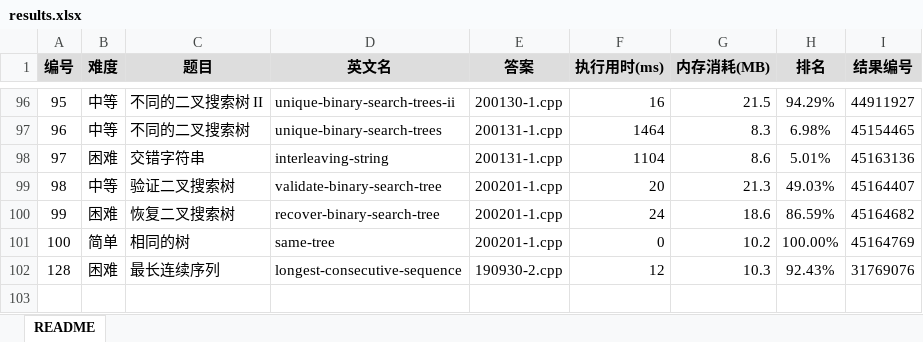
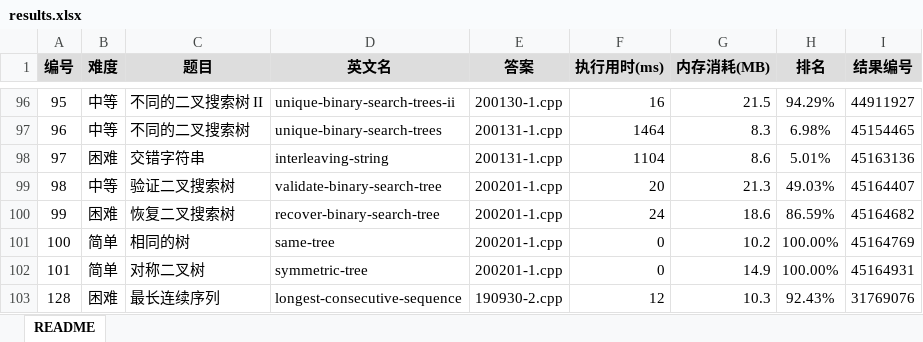
Before and after one commit to yanlinlin82/leetcode, an Excel workbook: results.xlsx, sheet README, drawn as a sheet; only a part is shown, gaps mark what is left out; values as stored, in another font and other column widths than the file's, no borders; the diff names each change by its address in the sheet, - before the commit and + after, or states it on an @@ line.

```diff
--- a/results.xlsx (sheet README)
+++ b/results.xlsx (sheet README)
+row 102: 101 | 简单 | 对称二叉树 | symmetric-tree | 200201-1.cpp | 0 | 14.9 | 100.00% | 45164931
```
Also changed, not shown: 2 other files.
